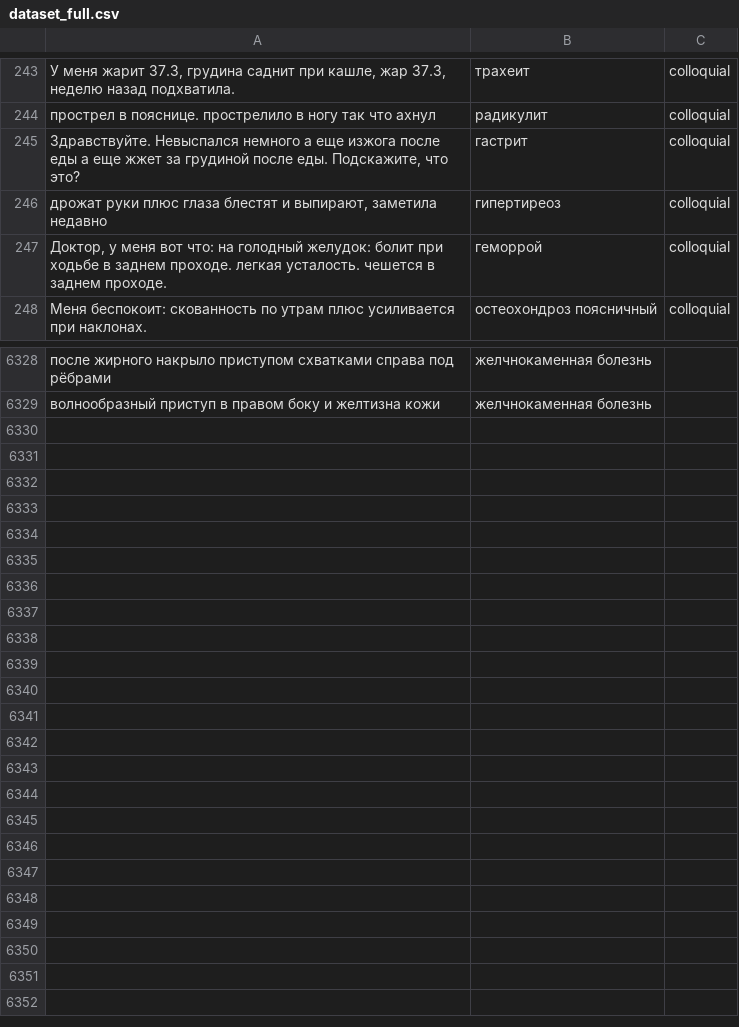
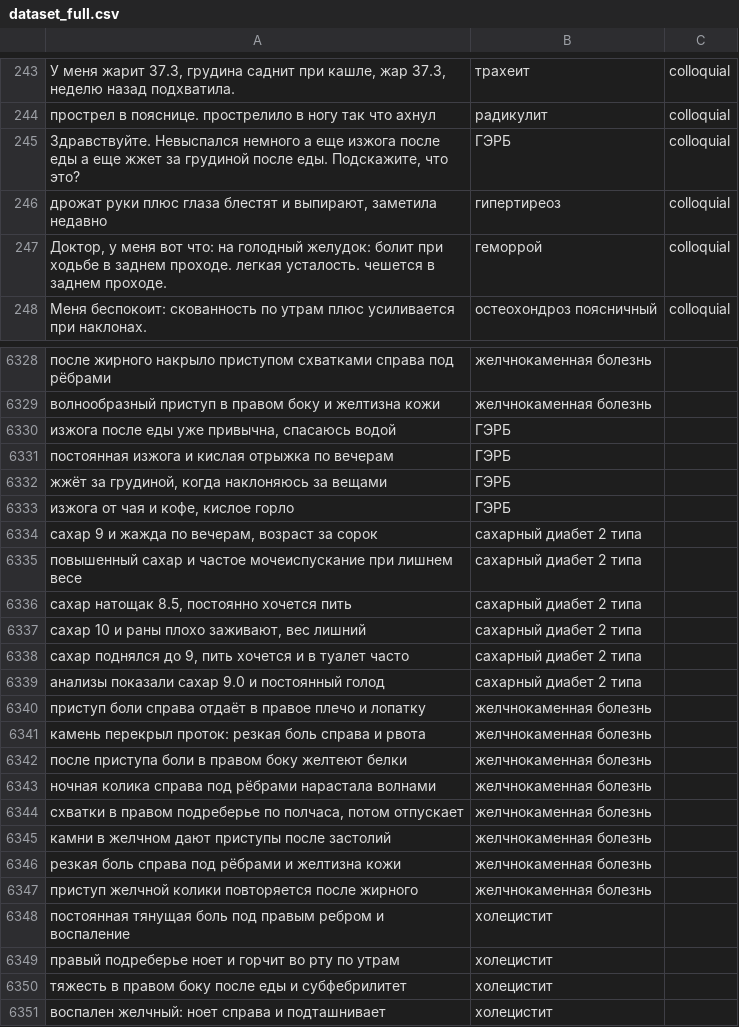
Before and after one commit to alexeybulankin5-source/medical-classifier, a CSV file: dataset_full.csv, drawn as a sheet; only a part is shown, gaps mark what is left out; the diff covers the shown part only.

Commit message:
переклейка гастрит->ГЭРБ (конфликт меток) + доборы СД2, ЖКБ, холецистит

```diff
--- a/dataset_full.csv
+++ b/dataset_full.csv
@@ -244,3 +244,3 @@
 прострел в пояснице. прострелило в ногу так что ахнул,радикулит,colloquial
-"Здравствуйте. Невыспался немного а еще изжога после еды а еще жжет за грудиной после еды. Подскажите, что это?",гастрит,colloquial
+"Здравствуйте. Невыспался немного а еще изжога после еды а еще жжет за грудиной после еды. Подскажите, что это?",ГЭРБ,colloquial
 "дрожат руки плюс глаза блестят и выпирают, заметила недавно",гипертиреоз,colloquial
@@ -6329 +6329,23 @@
 волнообразный приступ в правом боку и желтизна кожи,желчнокаменная болезнь
+"изжога после еды уже привычна, спасаюсь водой",ГЭРБ
+постоянная изжога и кислая отрыжка по вечерам,ГЭРБ
+"жжёт за грудиной, когда наклоняюсь за вещами",ГЭРБ
+"изжога от чая и кофе, кислое горло",ГЭРБ
+"сахар 9 и жажда по вечерам, возраст за сорок",сахарный диабет 2 типа
+повышенный сахар и частое мочеиспускание при лишнем весе,сахарный диабет 2 типа
+"сахар натощак 8.5, постоянно хочется пить",сахарный диабет 2 типа
+"сахар 10 и раны плохо заживают, вес лишний",сахарный диабет 2 типа
+"сахар поднялся до 9, пить хочется и в туалет часто",сахарный диабет 2 типа
+анализы показали сахар 9.0 и постоянный голод,сахарный диабет 2 типа
+приступ боли справа отдаёт в правое плечо и лопатку,желчнокаменная болезнь
+камень перекрыл проток: резкая боль справа и рвота,желчнокаменная болезнь
+после приступа боли в правом боку желтеют белки,желчнокаменная болезнь
+ночная колика справа под рёбрами нарастала волнами,желчнокаменная болезнь
+"схватки в правом подреберье по полчаса, потом отпускает",желчнокаменная болезнь
+камни в желчном дают приступы после застолий,желчнокаменная болезнь
+резкая боль справа под рёбрами и желтизна кожи,желчнокаменная болезнь
+приступ желчной колики повторяется после жирного,желчнокаменная болезнь
+постоянная тянущая боль под правым ребром и воспаление,холецистит
+правый подреберье ноет и горчит во рту по утрам,холецистит
+тяжесть в правом боку после еды и субфебрилитет,холецистит
+воспален желчный: ноет справа и подташнивает,холецистит
```
Also changed, not shown: 45 edited cells elsewhere in this file, 3 other files.
